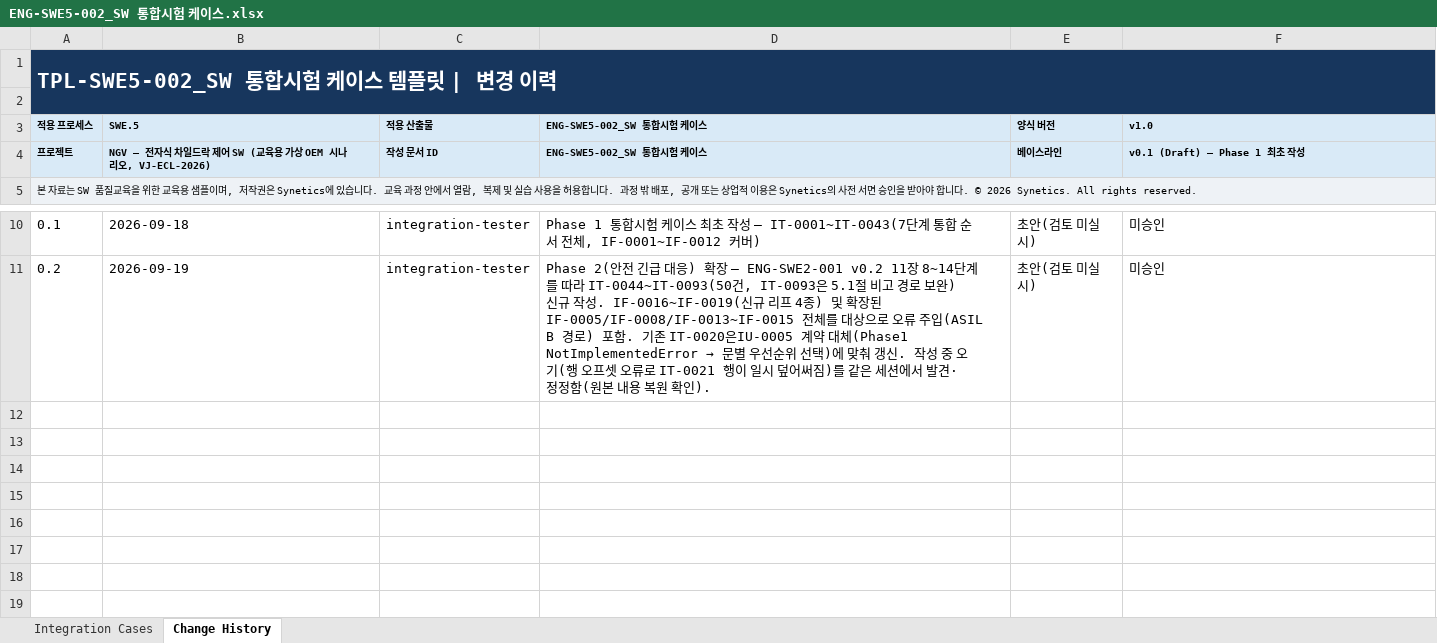
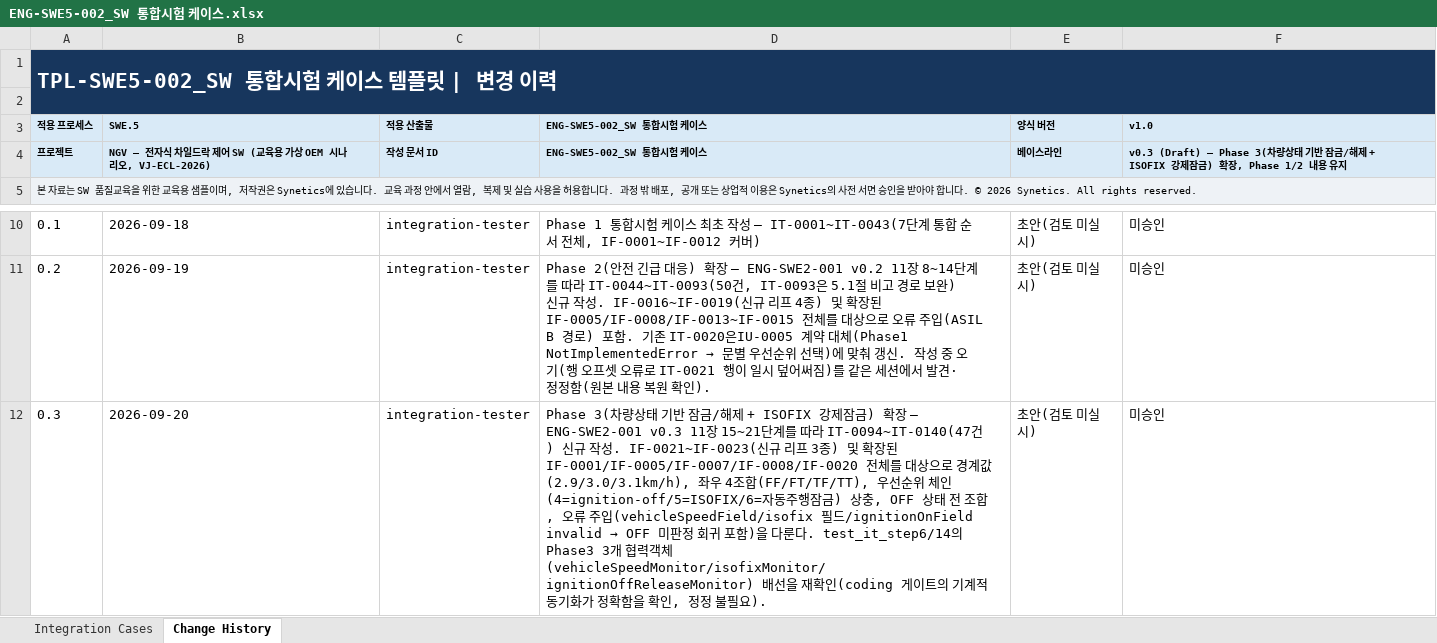
Before and after one commit to SyneticsCorp/NGV, an Excel workbook: Deliverables/Engineering/SoftwareComponentVerificationAndIntegrationVerification/ENG-SWE5-002_SW 통합시험 케이스.xlsx, sheet Change History, drawn as a sheet; only a part is shown, gaps mark what is left out; values as stored, in another font and other column widths than the file's, no borders; table styles not drawn; the diff names each change by its address in the sheet, - before the commit and + after, or states it on an @@ line.

```diff
--- a/Deliverables/Engineering/SoftwareComponentVerificationAndIntegrationVerification/ENG-SWE5-002_SW 통합시험 케이스.xlsx (sheet Change History)
+++ b/Deliverables/Engineering/SoftwareComponentVerificationAndIntegrationVerification/ENG-SWE5-002_SW 통합시험 케이스.xlsx (sheet Change History)
-F4 (v1.0): v0.1 (Draft) — Phase 1 최초 작성
+F4 (v1.0): v0.3 (Draft) — Phase 3(차량상태 기반 잠금/해제 + ISOFIX 강제잠금) 확장, Phase 1/2 내용 유지
+row 12: 0.3 | 2026-09-20 | integration-tester | Phase 3(차량상태 기반 잠금/해제 + ISOFIX 강제잠금) 확장 — ENG-SWE2-001 v0.3 11장 15~21단계를 따라 IT-0094~IT-0140(47건) 신규 작성. IF-0021~IF-0023(신규 리프 3종) 및 확장된 IF-0001/IF-0005/IF-0007/IF-0008/IF-0020 전체를 대상으로 경계값(2.9/3.0/3.1km/h), 좌우 4조합(FF/FT/TF/TT), 우선순위 체인(4=ignition-off/5=ISOFIX/6=자동주행잠금) 상충, OFF 상태 전 조합, 오류 주입(vehicleSpeedField/isofix 필드/ignitionOnField invalid → OFF 미판정 회귀 포함)을 다룬다. test_it_step6/14의 Phase3 3개 협력객체(vehicleSpeedMonitor/isofixMonitor/ignitionOffReleaseMonitor) 배선을 재확인(coding 게이트의 기계적 동기화가 정확함을 확인, 정정 불필요). | 초안(검토 미실시) | 미승인
```
Also changed, not shown: sheet Integration Cases, Deliverables/Engineering/SoftwareComponentVerificationAndIntegrationVerification/ENG-SWE5-003_SW 통합시험 결과서.xlsx, Deliverables/Engineering/SoftwareVerification/ENG-SWE6-001_SW 검증 명세서.xlsx, 38 other files.
